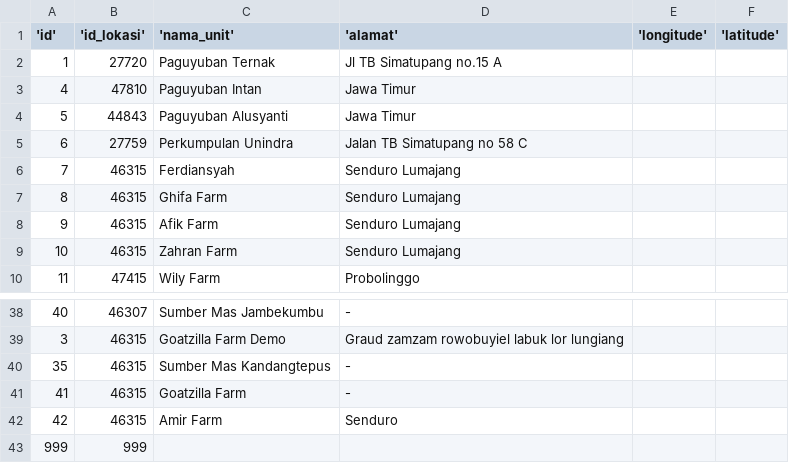
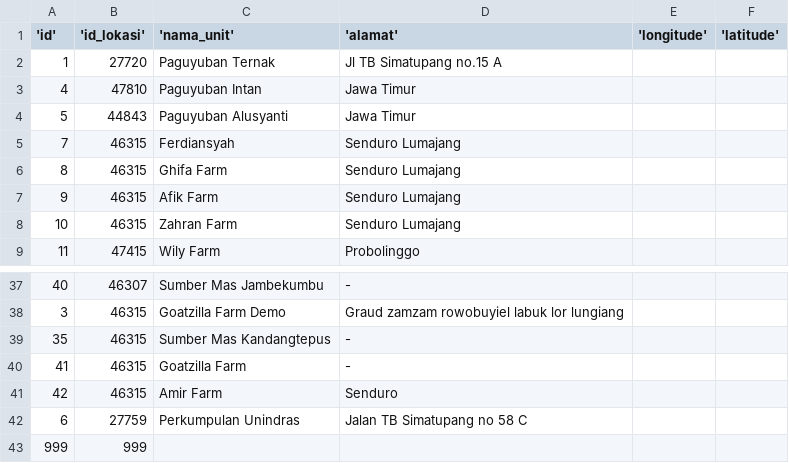
Before and after one commit to avidito/puska-farm-dwh, a CSV file: src/seed/dim_unit_peternak.csv, drawn as a sheet; only a part is shown, gaps mark what is left out.

Commit message:
fix: update seed data form unit_peternak

```diff
--- a/src/seed/dim_unit_peternak.csv
+++ b/src/seed/dim_unit_peternak.csv
@@ -4,3 +4,2 @@
 5;44843;Paguyuban Alusyanti;Jawa Timur;;
-6;27759;Perkumpulan Unindra;Jalan TB Simatupang no 58 C;;
 7;46315;Ferdiansyah;Senduro Lumajang;;
@@ -42,2 +41,3 @@
 42;46315;Amir Farm;Senduro;;
+6;27759;Perkumpulan Unindras;Jalan TB Simatupang no 58 C;;
 999;999;;;;
```
Also changed, not shown: 1 other file.
